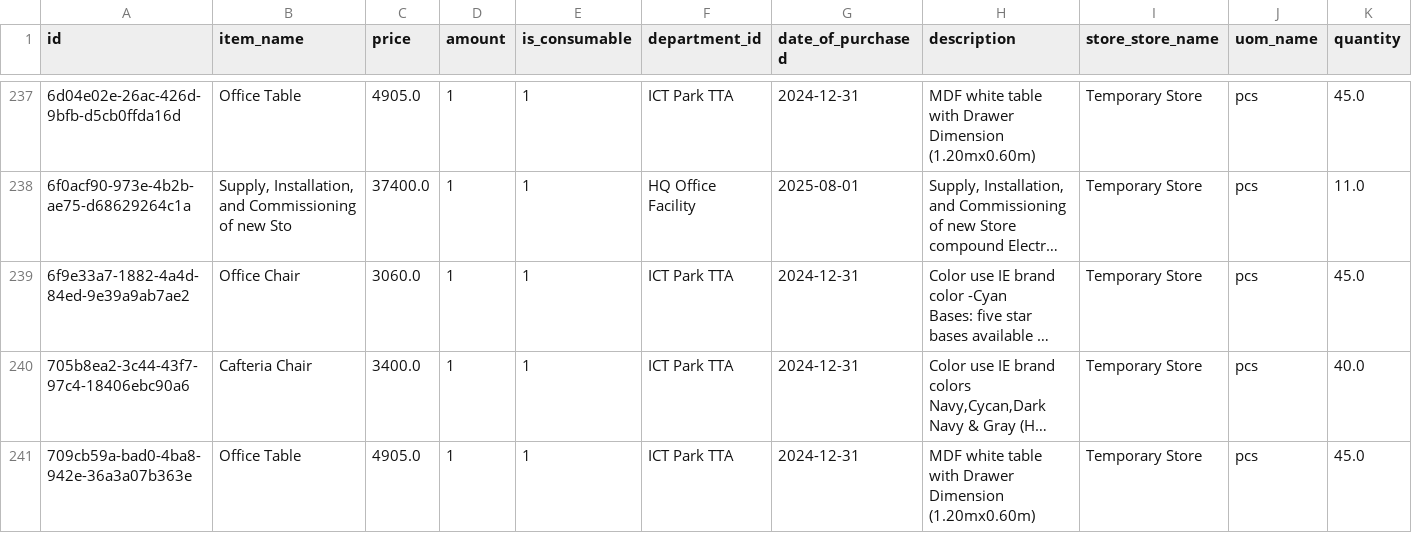
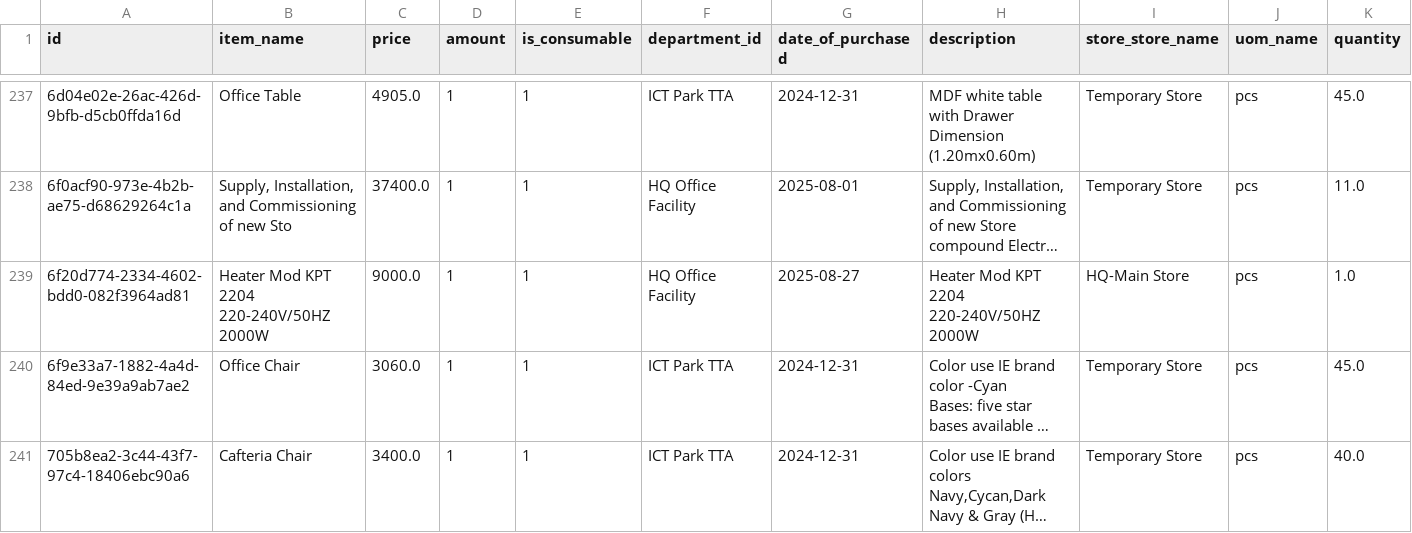
Before and after one commit to IENetworks-AI/SCM, a CSV file: airflow/output/cleaned_assets.csv, drawn as a sheet; only a part is shown, gaps mark what is left out; the shorter side is filled out with more unchanged rows; long unchanged cells end in …; the diff names each change by its address in the sheet, - before the commit and + after, or states it on an @@ line.

```diff
--- a/airflow/output/cleaned_assets.csv
+++ b/airflow/output/cleaned_assets.csv
+row 239: 6f20d774-2334-4602-bdd0-082f3964ad81 | Heater Mod KPT 2204 220-240V/50HZ 2000W | 9000.0 | 1 | 1 | HQ Office Facility | 2025-08-27 | Heater Mod KPT 2204 220-240V/50HZ 2000W | HQ-Main Store | pcs | 1.0
```
Also changed, not shown: airflow/output/cleaned_tools.csv, 32 other files.
